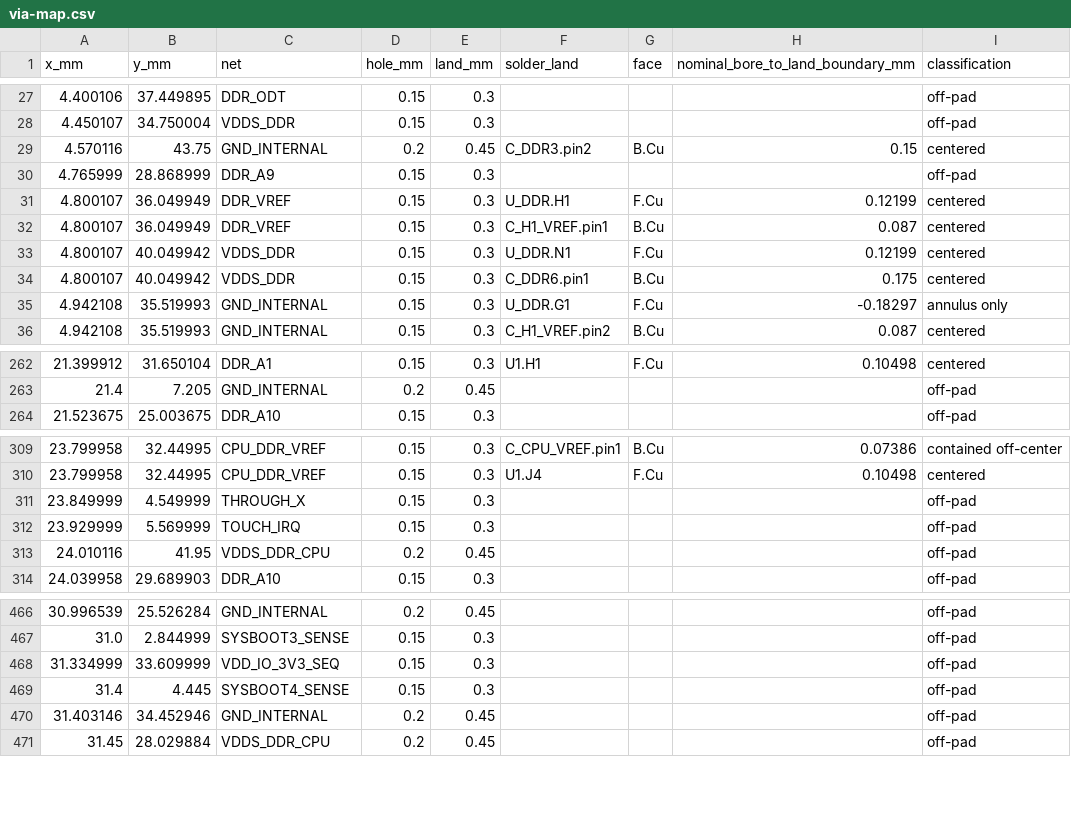
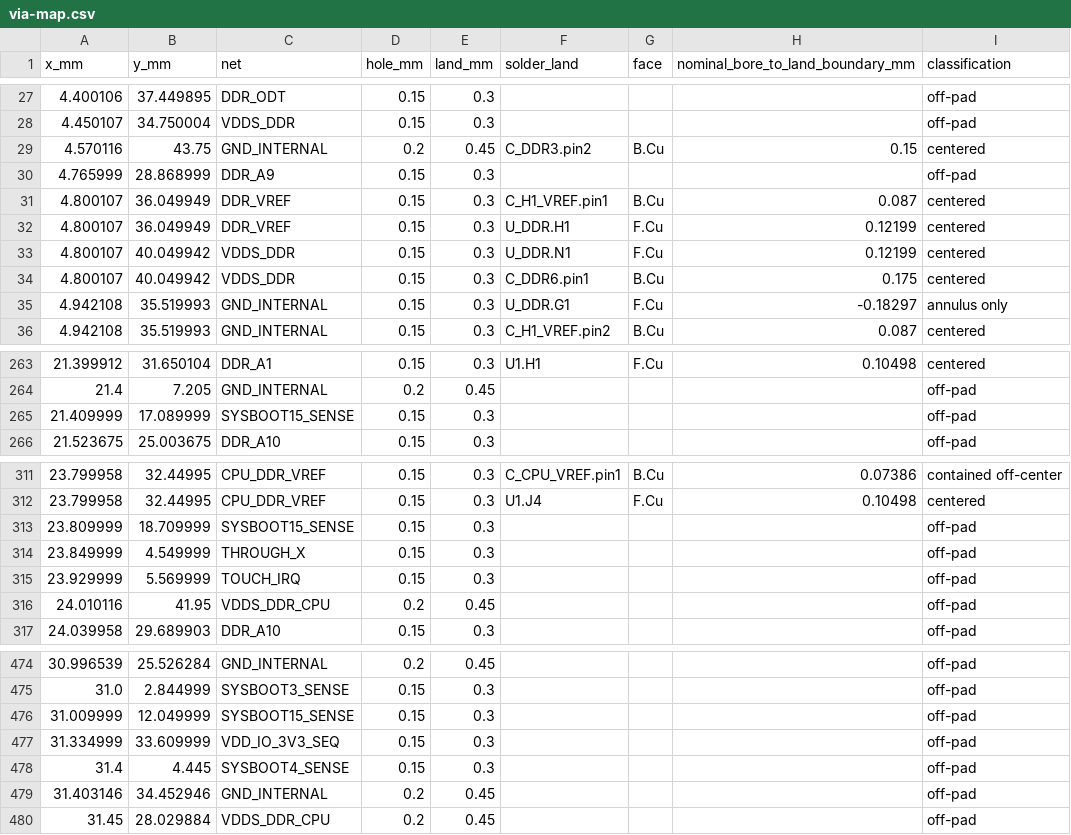
Before and after one commit to Abse2001/pixel-dash, a CSV file: module/via-map.csv, drawn as a sheet; only a part is shown, gaps mark what is left out; the diff covers the shown part only.

Commit message:
Connect SYSBOOT15 and the C10 output bypass with both control paths restored

```diff
--- a/module/via-map.csv
+++ b/module/via-map.csv
@@ -30,4 +30,4 @@ x_mm,y_mm,net,hole_mm,land_mm,solder_land,face,nominal_bore_to_land_boundary_mm,
 4.765999,28.868999,DDR_A9,0.15,0.3,,,,off-pad
+4.800107,36.049949,DDR_VREF,0.15,0.3,C_H1_VREF.pin1,B.Cu,0.087,centered
 4.800107,36.049949,DDR_VREF,0.15,0.3,U_DDR.H1,F.Cu,0.12199,centered
-4.800107,36.049949,DDR_VREF,0.15,0.3,C_H1_VREF.pin1,B.Cu,0.087,centered
 4.800107,40.049942,VDDS_DDR,0.15,0.3,U_DDR.N1,F.Cu,0.12199,centered
@@ -263,2 +264,3 @@ x_mm,y_mm,net,hole_mm,land_mm,solder_land,face,nominal_bore_to_land_boundary_mm,
 21.4,7.205,GND_INTERNAL,0.2,0.45,,,,off-pad
+21.409999,17.089999,SYSBOOT15_SENSE,0.15,0.3,,,,off-pad
 21.523675,25.003675,DDR_A10,0.15,0.3,,,,off-pad
@@ -310,2 +312,3 @@ x_mm,y_mm,net,hole_mm,land_mm,solder_land,face,nominal_bore_to_land_boundary_mm,
 23.799958,32.44995,CPU_DDR_VREF,0.15,0.3,U1.J4,F.Cu,0.10498,centered
+23.809999,18.709999,SYSBOOT15_SENSE,0.15,0.3,,,,off-pad
 23.849999,4.549999,THROUGH_X,0.15,0.3,,,,off-pad
@@ -467,2 +475,3 @@ x_mm,y_mm,net,hole_mm,land_mm,solder_land,face,nominal_bore_to_land_boundary_mm,
 31.0,2.844999,SYSBOOT3_SENSE,0.15,0.3,,,,off-pad
+31.009999,12.049999,SYSBOOT15_SENSE,0.15,0.3,,,,off-pad
 31.334999,33.609999,VDD_IO_3V3_SEQ,0.15,0.3,,,,off-pad
```
Also changed, not shown: 7 added rows and 1 removed row elsewhere in this file, module/carrier-strap-load.csv, module/timing.csv, 11 other files.
